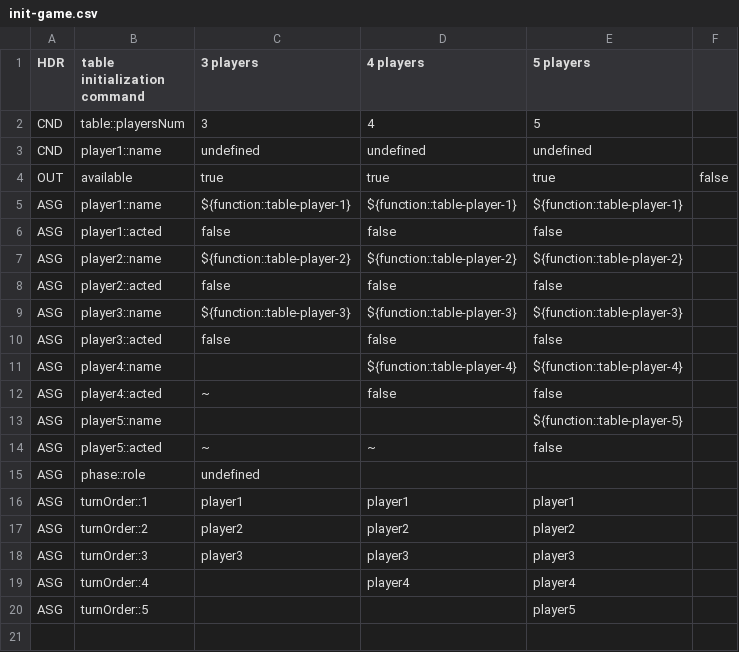
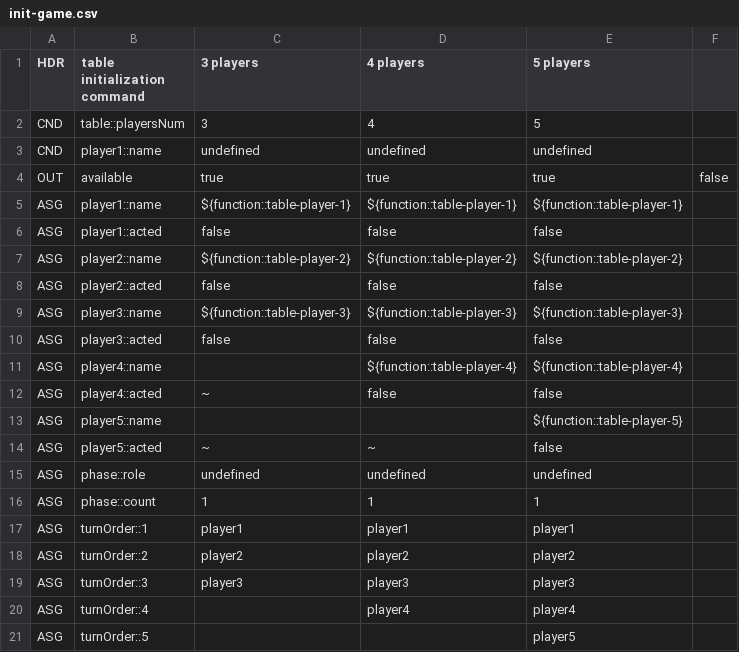
Before and after one commit to Decision-Driven-Development/puerto-rico, a CSV file: tables/commands/infra/init-game.csv, drawn as a sheet.

```diff
--- a/tables/commands/infra/init-game.csv
+++ b/tables/commands/infra/init-game.csv
@@ -14,3 +14,4 @@ ASG;player5::name;;;${function::table-player-5}
 ASG;player5::acted;~;~;false
-ASG;phase::role;undefined
+ASG;phase::role;undefined;undefined;undefined
+ASG;phase::count;1;1;1
 ASG;turnOrder::1;player1;player1;player1
```
Also changed, not shown: tables/commands/infra/end-phase.csv, tables/helpers/player-order.csv, 8 other files.
